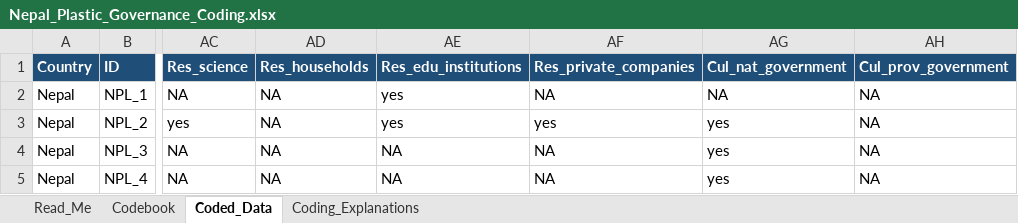
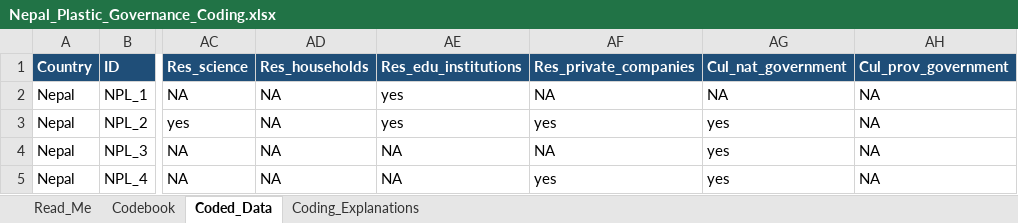
Before and after one commit to shivrain/Thinkswiss, an Excel workbook: nepal_plastic_coding/Nepal_Plastic_Governance_Coding.xlsx, sheet Coded_Data, drawn as a sheet; only a part is shown, gaps mark what is left out; values as stored, in another font and other column widths than the file's, no borders; the diff names each change by its address in the sheet, - before the commit and + after, or states it on an @@ line.

```diff
--- a/nepal_plastic_coding/Nepal_Plastic_Governance_Coding.xlsx (sheet Coded_Data)
+++ b/nepal_plastic_coding/Nepal_Plastic_Governance_Coding.xlsx (sheet Coded_Data)
-AF5 (Res_private_companies): NA
+AF5 (Res_private_companies): yes
```
Also changed, not shown: sheet Coding_Explanations, 1 other file.
